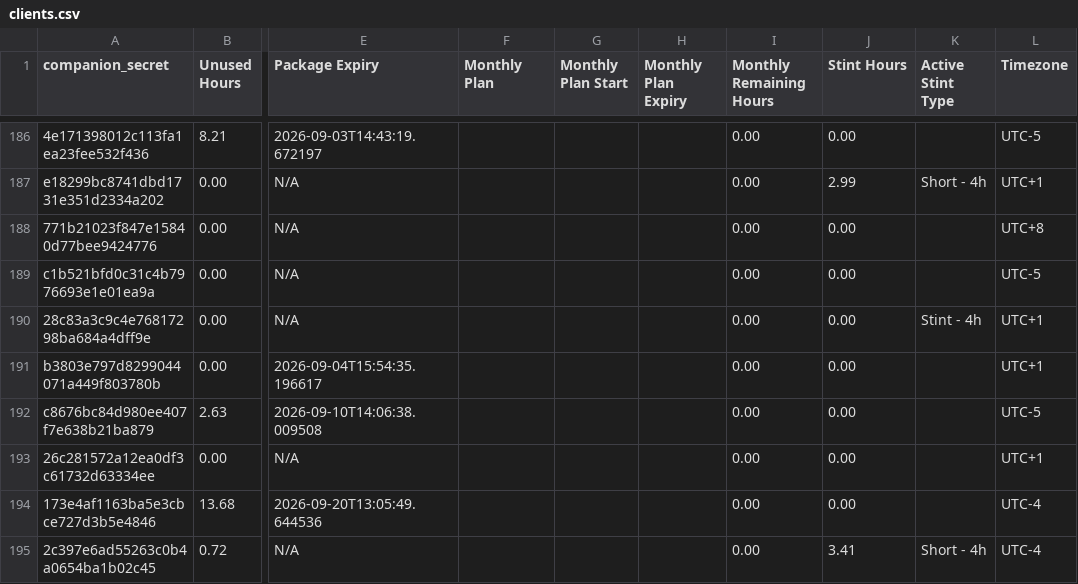
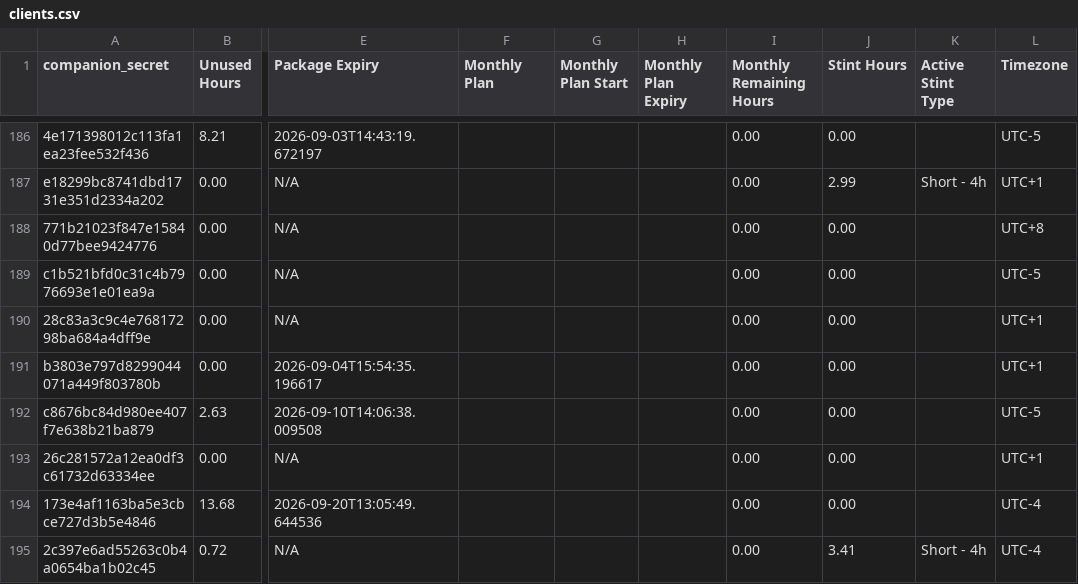
Before and after one commit to Stealan1/Skates, a CSV file: clients.csv, drawn as a sheet; only a part is shown, gaps mark what is left out; the diff names each change by its address in the sheet, - before the commit and + after, or states it on an @@ line.

Commit message:
Booker: sync clients row 449356069291163668

```diff
--- a/clients.csv
+++ b/clients.csv
-K190 (Active Stint Type): Stint - 4h
+K190 (Active Stint Type): (empty)
```
